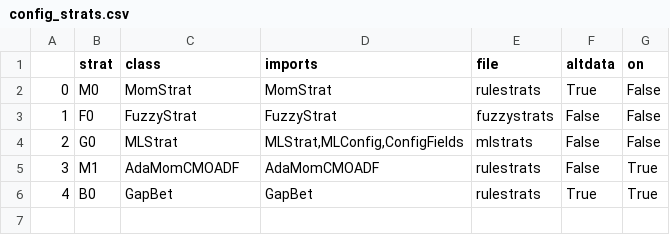
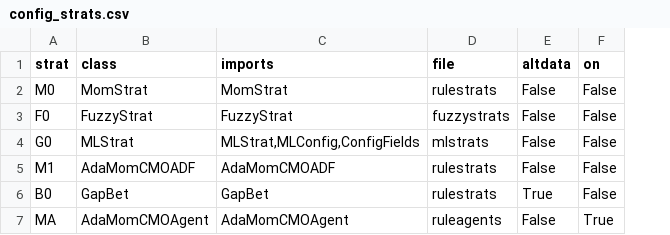
Before and after one commit to gmshroff/algostrats, a CSV file: config_strats.csv, drawn as a sheet; removed rows and columns are numbered as before the commit, all else as after; the diff names each change by its address in the sheet, - before the commit and + after, or states it on an @@ line.

Commit message:
added agent-based rule-based strategies working with aiagentarch

```diff
--- a/config_strats.csv
+++ b/config_strats.csv
-column A, rows 2-6: 0 | 1 | 2 | 3 | 4
-E2 (altdata): True
+E2 (altdata): False
-F5:F6 (on): True
+F5:F6 (on): False
+row 7: MA | AdaMomCMOAgent | AdaMomCMOAgent | ruleagents | False | True
```
Also changed, not shown: 6 other files.
